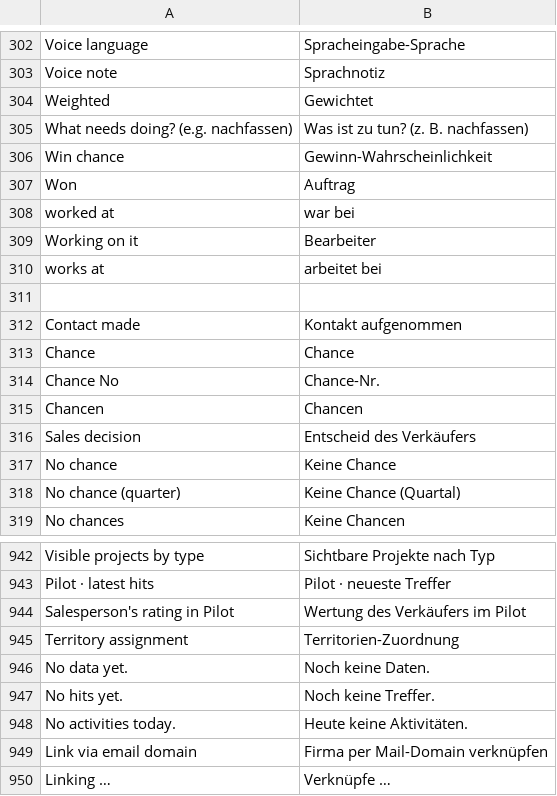
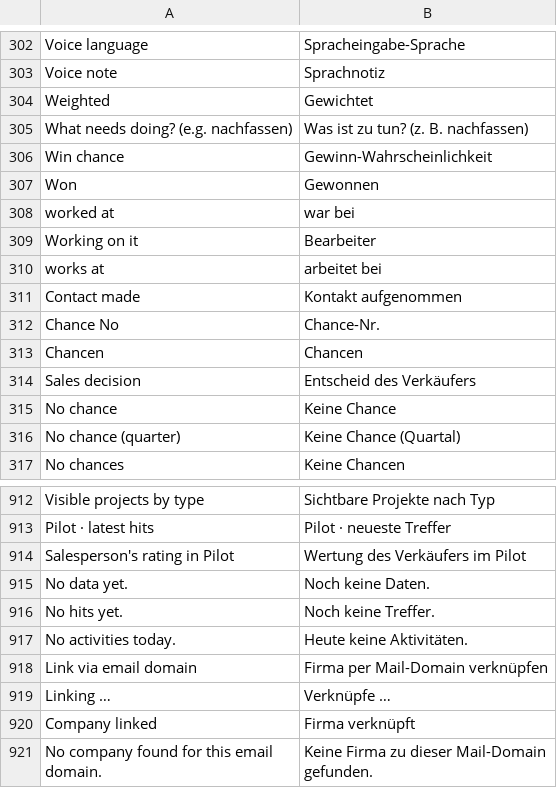
Before and after one commit to dpb97/crm, a CSV file: lcs_integrations/lcs_integrations/translations/de.csv, drawn as a sheet; only a part is shown, gaps mark what is left out; the shorter side is filled out with more unchanged rows; the diff covers the shown part only.

```diff
--- a/lcs_integrations/lcs_integrations/translations/de.csv
+++ b/lcs_integrations/lcs_integrations/translations/de.csv
@@ -306,3 +306,3 @@ What needs doing? (e.g. nachfassen),Was ist zu tun? (z. B. nachfassen)
 Win chance,Gewinn-Wahrscheinlichkeit
-Won,Auftrag
+Won,Gewonnen
 worked at,war bei
@@ -310,5 +310,3 @@ Working on it,Bearbeiter
 works at,arbeitet bei
-
 Contact made,Kontakt aufgenommen
-Chance,Chance
 Chance No,Chance-Nr.
@@ -944,3 +914,2 @@ Pilot · latest hits,Pilot · neueste Treffer
 Salesperson's rating in Pilot,Wertung des Verkäufers im Pilot
-Territory assignment,Territorien-Zuordnung
 No data yet.,Noch keine Daten.
```
Also changed, not shown: 28 removed rows elsewhere in this file, 7 other files.
